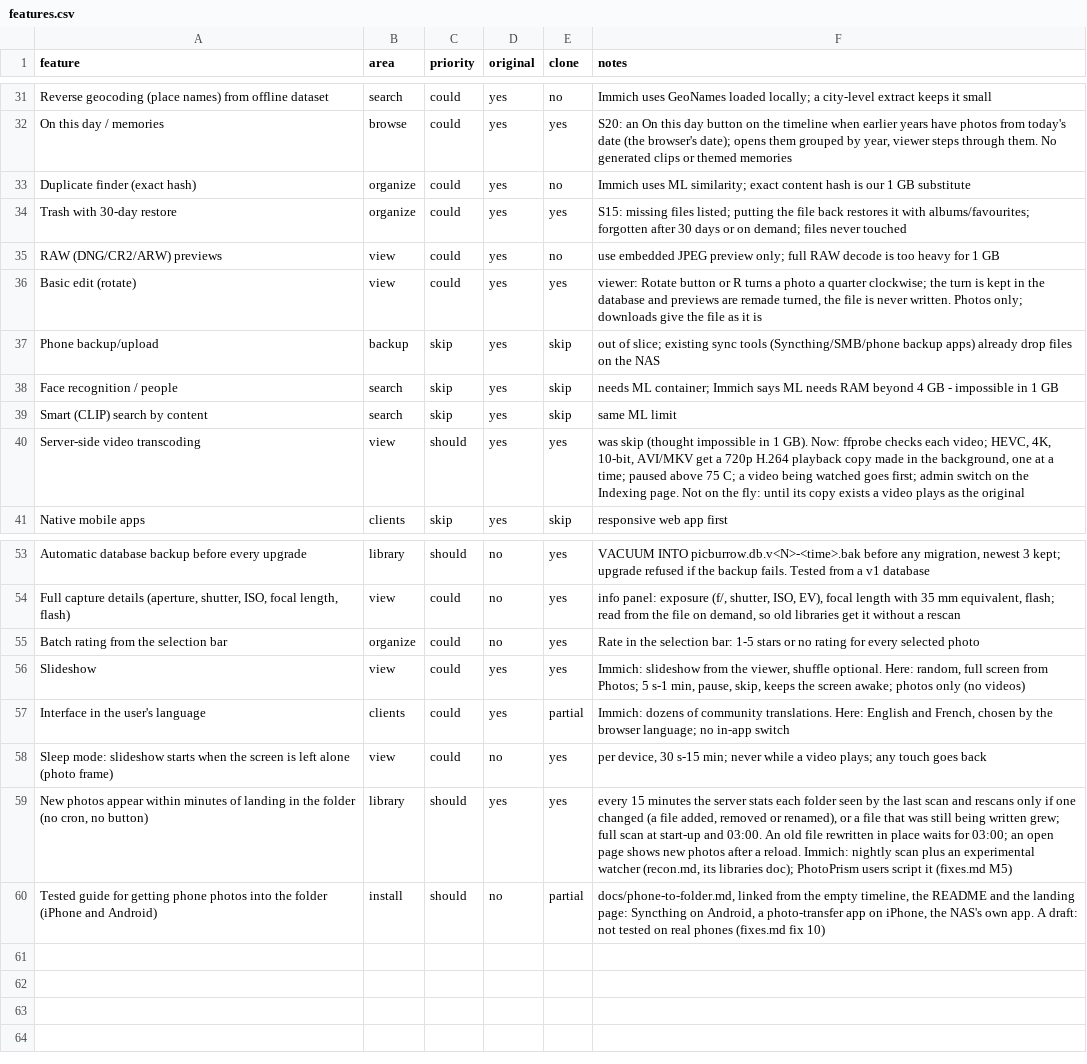
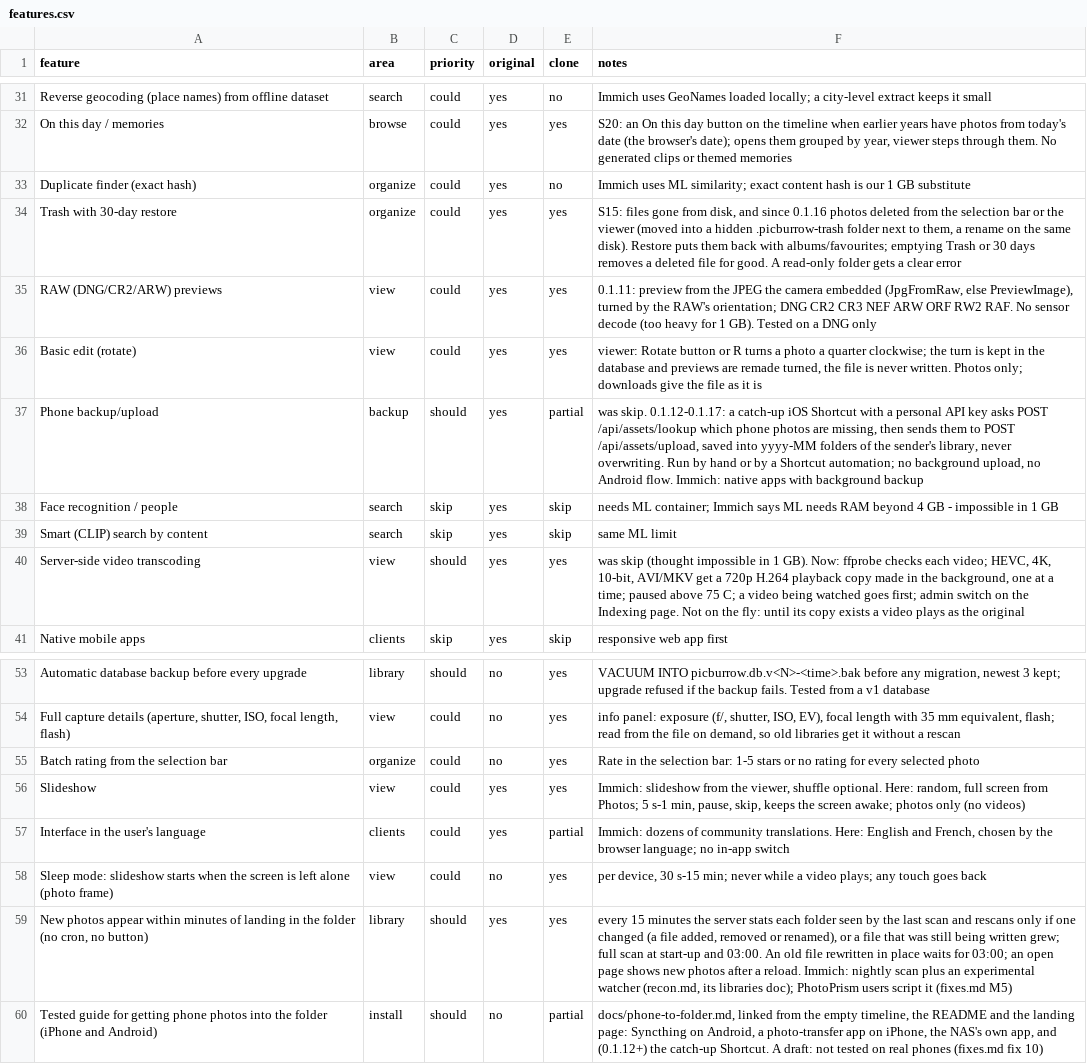
Before and after one commit to oPercentOps/Picburrow, a CSV file: replica/features.csv, drawn as a sheet; only a part is shown, gaps mark what is left out.

```diff
--- a/replica/features.csv
+++ b/replica/features.csv
@@ -33,6 +33,6 @@ On this day / memories,browse,could,yes,yes,"S20: an On this day button on the t
 Duplicate finder (exact hash),organize,could,yes,no,Immich uses ML similarity; exact content hash is our 1 GB substitute
-Trash with 30-day restore,organize,could,yes,yes,S15: missing files listed; putting the file back restores it with albums/favourites; forgotten after 30 days or on demand; files never touched
-RAW (DNG/CR2/ARW) previews,view,could,yes,no,use embedded JPEG preview only; full RAW decode is too heavy for 1 GB
+Trash with 30-day restore,organize,could,yes,yes,"S15: files gone from disk, and since 0.1.16 photos deleted from the selection bar or the viewer (moved into a hidden .picburrow-trash folder next to them, a rename on the same disk). Restore puts them back with albums/favourites; emptying Trash or 30 days removes a deleted file for good. A read-only folder gets a clear error"
+RAW (DNG/CR2/ARW) previews,view,could,yes,yes,"0.1.11: preview from the JPEG the camera embedded (JpgFromRaw, else PreviewImage), turned by the RAW's orientation; DNG CR2 CR3 NEF ARW ORF RW2 RAF. No sensor decode (too heavy for 1 GB). Tested on a DNG only"
 Basic edit (rotate),view,could,yes,yes,"viewer: Rotate button or R turns a photo a quarter clockwise; the turn is kept in the database and previews are remade turned, the file is never written. Photos only; downloads give the file as it is"
-Phone backup/upload,backup,skip,yes,skip,out of slice; existing sync tools (Syncthing/SMB/phone backup apps) already drop files on the NAS
+Phone backup/upload,backup,should,yes,partial,"was skip. 0.1.12-0.1.17: a catch-up iOS Shortcut with a personal API key asks POST /api/assets/lookup which phone photos are missing, then sends them to POST /api/assets/upload, saved into yyyy-MM folders of the sender's library, never overwriting. Run by hand or by a Shortcut automation; no background upload, no Android flow. Immich: native apps with background backup"
 Face recognition / people,search,skip,yes,skip,needs ML container; Immich says ML needs RAM beyond 4 GB - impossible in 1 GB
@@ -59,2 +59,2 @@ Sleep mode: slideshow starts when the screen is left alone (photo frame),view,co
 "New photos appear within minutes of landing in the folder (no cron, no button)",library,should,yes,yes,"every 15 minutes the server stats each folder seen by the last scan and rescans only if one changed (a file added, removed or renamed), or a file that was still being written grew; full scan at start-up and 03:00. An old file rewritten in place waits for 03:00; an open page shows new photos after a reload. Immich: nightly scan plus an experimental watcher (recon.md, its libraries doc); PhotoPrism users script it (fixes.md M5)"
-Tested guide for getting phone photos into the folder (iPhone and Android),install,should,no,partial,"docs/phone-to-folder.md, linked from the empty timeline, the README and the landing page: Syncthing on Android, a photo-transfer app on iPhone, the NAS's own app. A draft: not tested on real phones (fixes.md fix 10)"
+Tested guide for getting phone photos into the folder (iPhone and Android),install,should,no,partial,"docs/phone-to-folder.md, linked from the empty timeline, the README and the landing page: Syncthing on Android, a photo-transfer app on iPhone, the NAS's own app, and (0.1.12+) the catch-up Shortcut. A draft: not tested on real phones (fixes.md fix 10)"
```
Also changed, not shown: 2 other files.
